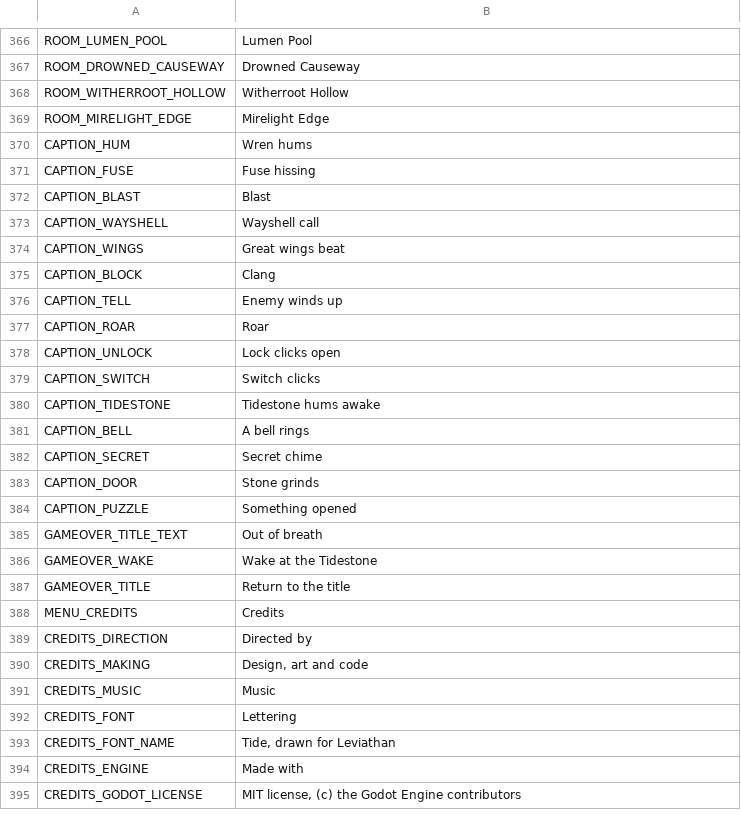
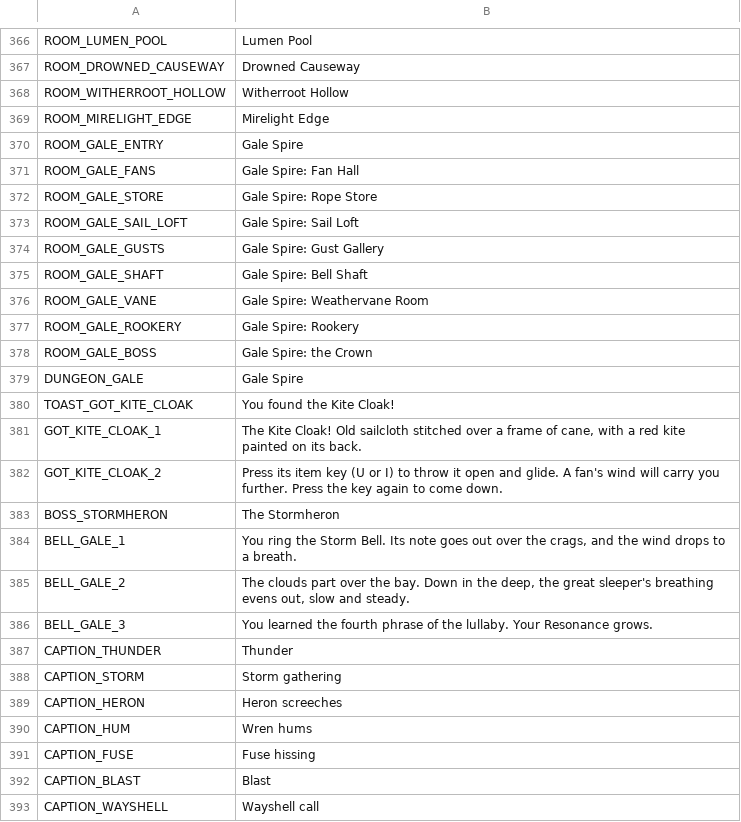
Before and after one commit to ashciraulo/Leviathan, a CSV file: locale/strings.csv, drawn as a sheet; only a part is shown, gaps mark what is left out; the shorter side is filled out with more unchanged rows; the diff names each change by its address in the sheet, - before the commit and + after, or states it on an @@ line.

```diff
--- a/locale/strings.csv
+++ b/locale/strings.csv
+row 370: ROOM_GALE_ENTRY | Gale Spire
+row 371: ROOM_GALE_FANS | Gale Spire: Fan Hall
+row 372: ROOM_GALE_STORE | Gale Spire: Rope Store
+row 373: ROOM_GALE_SAIL_LOFT | Gale Spire: Sail Loft
+row 374: ROOM_GALE_GUSTS | Gale Spire: Gust Gallery
+row 375: ROOM_GALE_SHAFT | Gale Spire: Bell Shaft
+row 376: ROOM_GALE_VANE | Gale Spire: Weathervane Room
+row 377: ROOM_GALE_ROOKERY | Gale Spire: Rookery
+row 378: ROOM_GALE_BOSS | Gale Spire: the Crown
+row 379: DUNGEON_GALE | Gale Spire
+row 380: TOAST_GOT_KITE_CLOAK | You found the Kite Cloak!
+row 381: GOT_KITE_CLOAK_1 | The Kite Cloak! Old sailcloth stitched over a frame of cane, with a red kite painted on its back.
+row 382: GOT_KITE_CLOAK_2 | Press its item key (U or I) to throw it open and glide. A fan's wind will carry you further. Press the key again to come down.
+row 383: BOSS_STORMHERON | The Stormheron
+row 384: BELL_GALE_1 | You ring the Storm Bell. Its note goes out over the crags, and the wind drops to a breath.
+row 385: BELL_GALE_2 | The clouds part over the bay. Down in the deep, the great sleeper's breathing evens out, slow and steady.
+row 386: BELL_GALE_3 | You learned the fourth phrase of the lullaby. Your Resonance grows.
+row 387: CAPTION_THUNDER | Thunder
+row 388: CAPTION_STORM | Storm gathering
+row 389: CAPTION_HERON | Heron screeches
```
Also changed, not shown: 52 other files.
